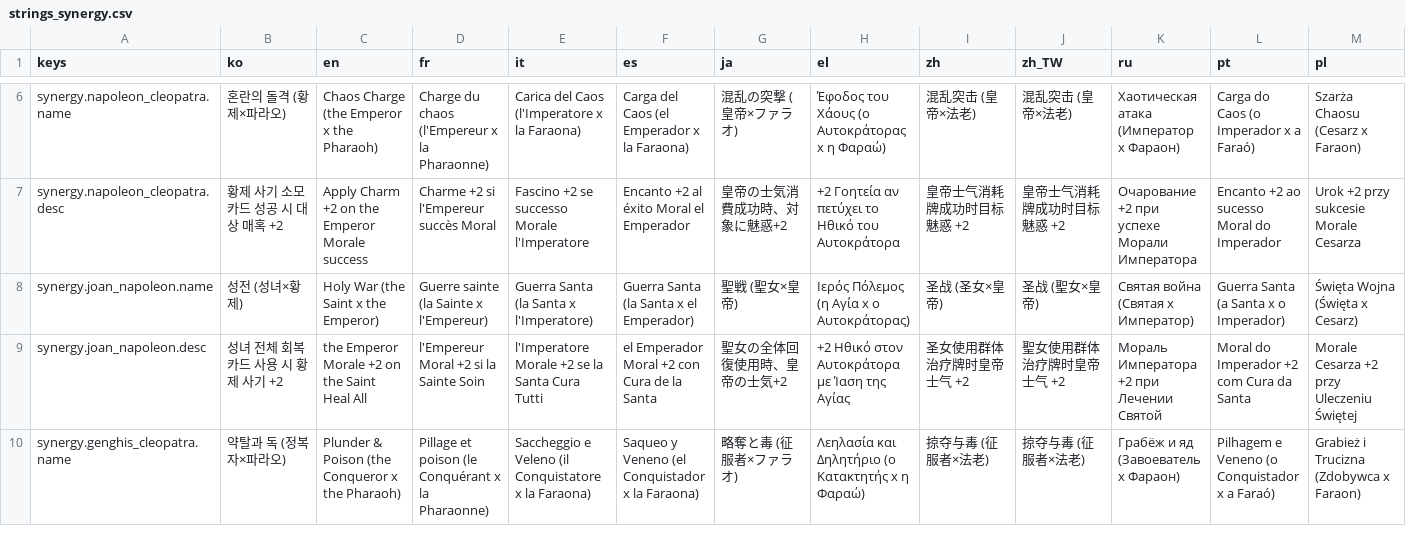
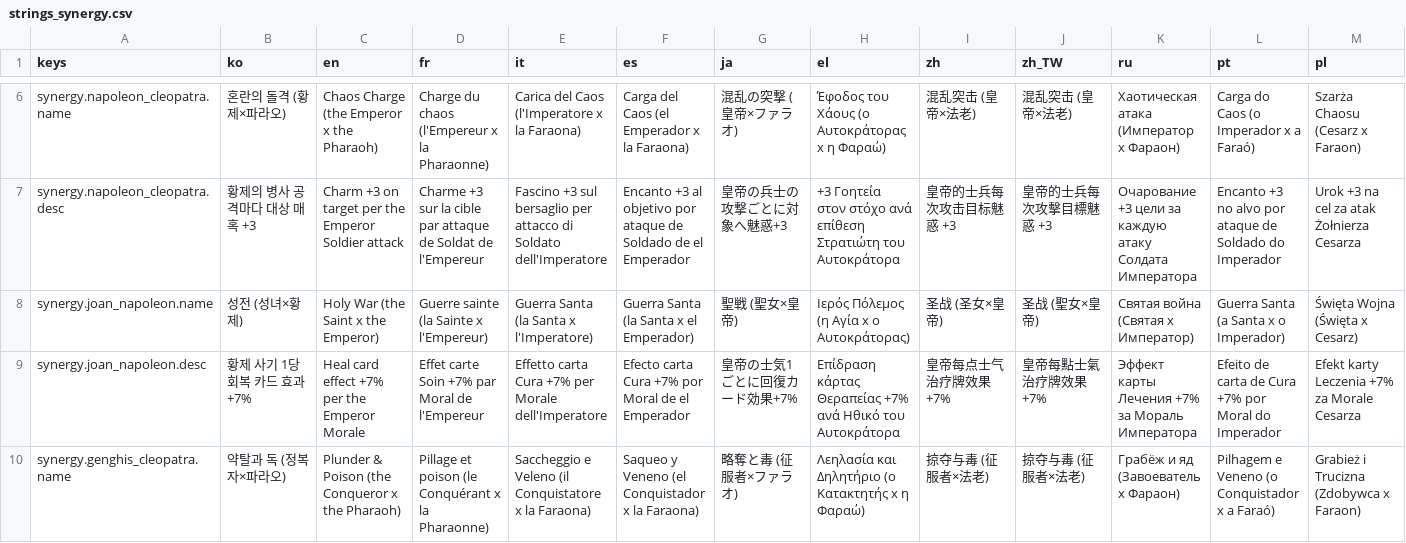
Before and after one commit to l980l/stsl, a CSV file: resources/translations/strings_synergy.csv, drawn as a sheet; only a part is shown, gaps mark what is left out; the diff covers the shown part only; the diff names each change by its address in the sheet, - before the commit and + after, or states it on an @@ line.

```diff
--- a/resources/translations/strings_synergy.csv
+++ b/resources/translations/strings_synergy.csv
-B7 (ko): 황제 사기 소모 카드 성공 시 대상 매혹 +2
+B7 (ko): 황제의 병사 공격마다 대상 매혹 +3
-C7 (en): Apply Charm +2 on the Emperor Morale success
+C7 (en): Charm +3 on target per the Emperor Soldier attack
-D7 (fr): Charme +2 si l'Empereur succès Moral
+D7 (fr): Charme +3 sur la cible par attaque de Soldat de l'Empereur
-E7 (it): Fascino +2 se successo Morale l'Imperatore
+E7 (it): Fascino +3 sul bersaglio per attacco di Soldato dell'Imperatore
-F7 (es): Encanto +2 al éxito Moral el Emperador
+F7 (es): Encanto +3 al objetivo por ataque de Soldado de el Emperador
-G7 (ja): 皇帝の士気消費成功時、対象に魅惑+2
+G7 (ja): 皇帝の兵士の攻撃ごとに対象へ魅惑+3
-H7 (el): +2 Γοητεία αν πετύχει το Ηθικό του Αυτοκράτορα
+H7 (el): +3 Γοητεία στον στόχο ανά επίθεση Στρατιώτη του Αυτοκράτορα
-I7 (zh): 皇帝士气消耗牌成功时目标魅惑 +2
+I7 (zh): 皇帝的士兵每次攻击目标魅惑 +3
-J7 (zh_TW): 皇帝士气消耗牌成功时目标魅惑 +2
+J7 (zh_TW): 皇帝的士兵每次攻擊目標魅惑 +3
-K7 (ru): Очарование +2 при успехе Морали Императора
+K7 (ru): Очарование +3 цели за каждую атаку Солдата Императора
-L7 (pt): Encanto +2 ao sucesso Moral do Imperador
+L7 (pt): Encanto +3 no alvo por ataque de Soldado do Imperador
-M7 (pl): Urok +2 przy sukcesie Morale Cesarza
+M7 (pl): Urok +3 na cel za atak Żołnierza Cesarza
-B9 (ko): 성녀 전체 회복 카드 사용 시 황제 사기 +2
+B9 (ko): 황제 사기 1당 회복 카드 효과 +7%
-C9 (en): the Emperor Morale +2 on the Saint Heal All
+C9 (en): Heal card effect +7% per the Emperor Morale
-D9 (fr): l'Empereur Moral +2 si la Sainte Soin
+D9 (fr): Effet carte Soin +7% par Moral de l'Empereur
-E9 (it): l'Imperatore Morale +2 se la Santa Cura Tutti
+E9 (it): Effetto carta Cura +7% per Morale dell'Imperatore
-F9 (es): el Emperador Moral +2 con Cura de la Santa
+F9 (es): Efecto carta Cura +7% por Moral de el Emperador
-G9 (ja): 聖女の全体回復使用時、皇帝の士気+2
+G9 (ja): 皇帝の士気1ごとに回復カード効果+7%
-H9 (el): +2 Ηθικό στον Αυτοκράτορα με Ίαση της Αγίας
+H9 (el): Επίδραση κάρτας Θεραπείας +7% ανά Ηθικό του Αυτοκράτορα
-I9 (zh): 圣女使用群体治疗牌时皇帝士气 +2
+I9 (zh): 皇帝每点士气治疗牌效果 +7%
-J9 (zh_TW): 聖女使用群体治疗牌时皇帝士气 +2
+J9 (zh_TW): 皇帝每點士氣治疗牌效果 +7%
-K9 (ru): Мораль Императора +2 при Лечении Святой
+K9 (ru): Эффект карты Лечения +7% за Мораль Императора
-L9 (pt): Moral do Imperador +2 com Cura da Santa
+L9 (pt): Efeito de carta de Cura +7% por Moral do Imperador
-M9 (pl): Morale Cesarza +2 przy Uleczeniu Świętej
+M9 (pl): Efekt karty Leczenia +7% za Morale Cesarza
```
Also changed, not shown: 171 edited cells elsewhere in this file, resources/translations/strings_card.csv, 6 other files.
